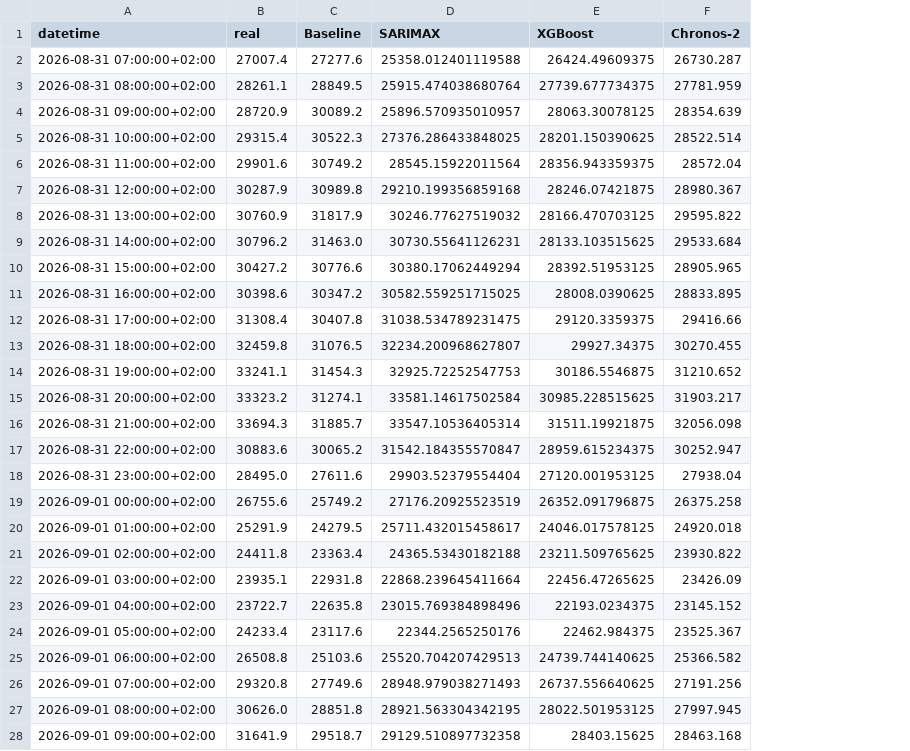
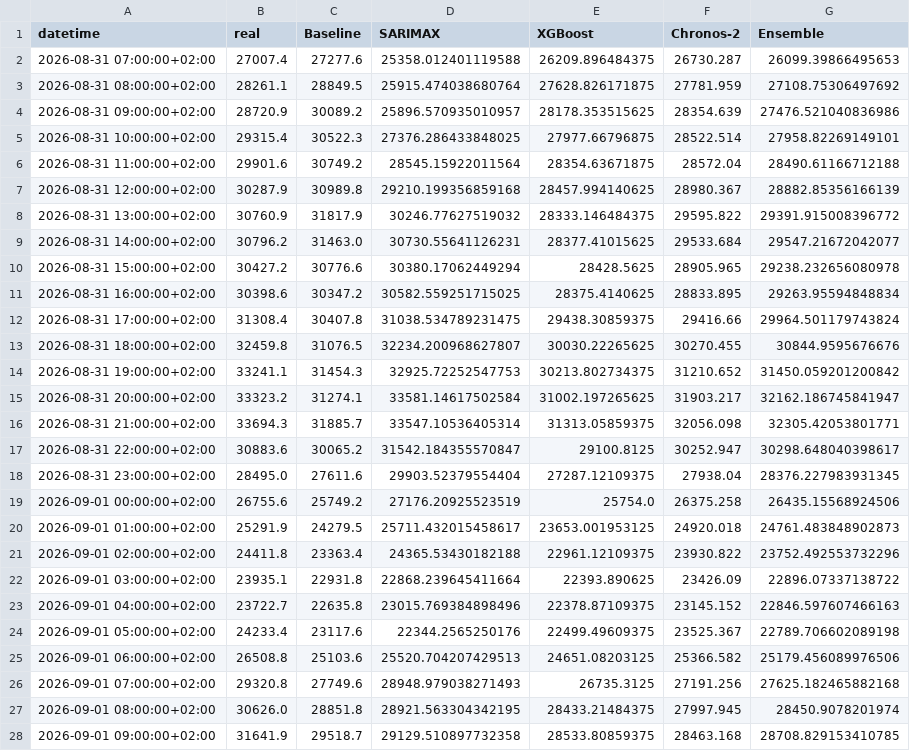
Before and after one commit to PabloMarpar/spain-energy-forecast, a CSV file: outputs/demanda_mwh_predicciones_holdout.csv, drawn as a sheet; only a part is shown; the diff covers the shown part only; the diff names each change by its address in the sheet, - before the commit and + after, or states it on an @@ line.

Commit message:
fix: corrige bug de escala en % renovable de REE, mejora modelos y UI
- El campo `percentage` de la API de REE viene escalado a la mitad; se
  recalcula a mano desde los MWh reales (value/total), duplicando el % de
  renovables reportado a su valor real (~45-60% en vez de ~20-30%).
- Añade desglose por tecnologia (solar/eolica/hidraulica/...), ciclo anual
  (seno/coseno) y mas features derivadas del clima para el objetivo renovable.
- Anade un modelo Ensemble (media de SARIMAX+XGBoost+Chronos-2) a la comparativa.
- Grafica de mix de generacion tipo stacked-area (histórico y en la app).
- Corrige colores/tema oscuro en Streamlit, gráficas de comparativa mas legibles
  (estilos de linea distintos, modelos no ganadores ocultos por defecto).
- Progreso paso a paso visible en la prediccion "en tiempo real".

```diff
--- a/outputs/demanda_mwh_predicciones_holdout.csv
+++ b/outputs/demanda_mwh_predicciones_holdout.csv
+column G (Ensemble), rows 2-28: 26099.39866495653 | 27108.75306497692 | 27476.521040836986 | 27958.82269149101 | 28490.61166712188 | 28882.85356166139 | 29391.915008396772 | 29547.21672042077 | 29238.232656080978 | 29263.95594848834 | 29964.501179743824 | 30844.9595676676 | 31450.059201200842 | 32162.186745841947 | 32305.42053801771 | 30298.648040398617 | 28376.227983931345 | 26435.15568924506 | 24761.483848902873 | 23752.492553732296 | 22896.07337138722 | 22846.597607466163 | 22789.706602089198 | 25179.456089976506 | 27625.182465882168 | 28450.9078201974 | 28708.829153410785
-E2 (XGBoost): 26424.49609375
+E2 (XGBoost): 26209.896484375
-E3 (XGBoost): 27739.677734375
+E3 (XGBoost): 27628.826171875
-E4 (XGBoost): 28063.30078125
+E4 (XGBoost): 28178.353515625
-E5 (XGBoost): 28201.150390625
+E5 (XGBoost): 27977.66796875
-E6 (XGBoost): 28356.943359375
+E6 (XGBoost): 28354.63671875
-E7 (XGBoost): 28246.07421875
+E7 (XGBoost): 28457.994140625
-E8 (XGBoost): 28166.470703125
+E8 (XGBoost): 28333.146484375
-E9 (XGBoost): 28133.103515625
+E9 (XGBoost): 28377.41015625
-E10 (XGBoost): 28392.51953125
+E10 (XGBoost): 28428.5625
-E11 (XGBoost): 28008.0390625
+E11 (XGBoost): 28375.4140625
-E12 (XGBoost): 29120.3359375
+E12 (XGBoost): 29438.30859375
-E13 (XGBoost): 29927.34375
+E13 (XGBoost): 30030.22265625
-E14 (XGBoost): 30186.5546875
+E14 (XGBoost): 30213.802734375
-E15 (XGBoost): 30985.228515625
+E15 (XGBoost): 31002.197265625
-E16 (XGBoost): 31511.19921875
+E16 (XGBoost): 31313.05859375
-E17 (XGBoost): 28959.615234375
+E17 (XGBoost): 29100.8125
-E18 (XGBoost): 27120.001953125
+E18 (XGBoost): 27287.12109375
-E19 (XGBoost): 26352.091796875
+E19 (XGBoost): 25754.0
-E20 (XGBoost): 24046.017578125
+E20 (XGBoost): 23653.001953125
-E21 (XGBoost): 23211.509765625
+E21 (XGBoost): 22961.12109375
-E22 (XGBoost): 22456.47265625
+E22 (XGBoost): 22393.890625
-E23 (XGBoost): 22193.0234375
+E23 (XGBoost): 22378.87109375
-E24 (XGBoost): 22462.984375
+E24 (XGBoost): 22499.49609375
-E25 (XGBoost): 24739.744140625
+E25 (XGBoost): 24651.08203125
-E26 (XGBoost): 26737.556640625
+E26 (XGBoost): 26735.3125
-E27 (XGBoost): 28022.501953125
+E27 (XGBoost): 28433.21484375
-E28 (XGBoost): 28403.15625
+E28 (XGBoost): 28533.80859375
```
Also changed, not shown: 141 edited cells elsewhere in this file, outputs/renewable_pct_predicciones_holdout.csv, 14 other files.
